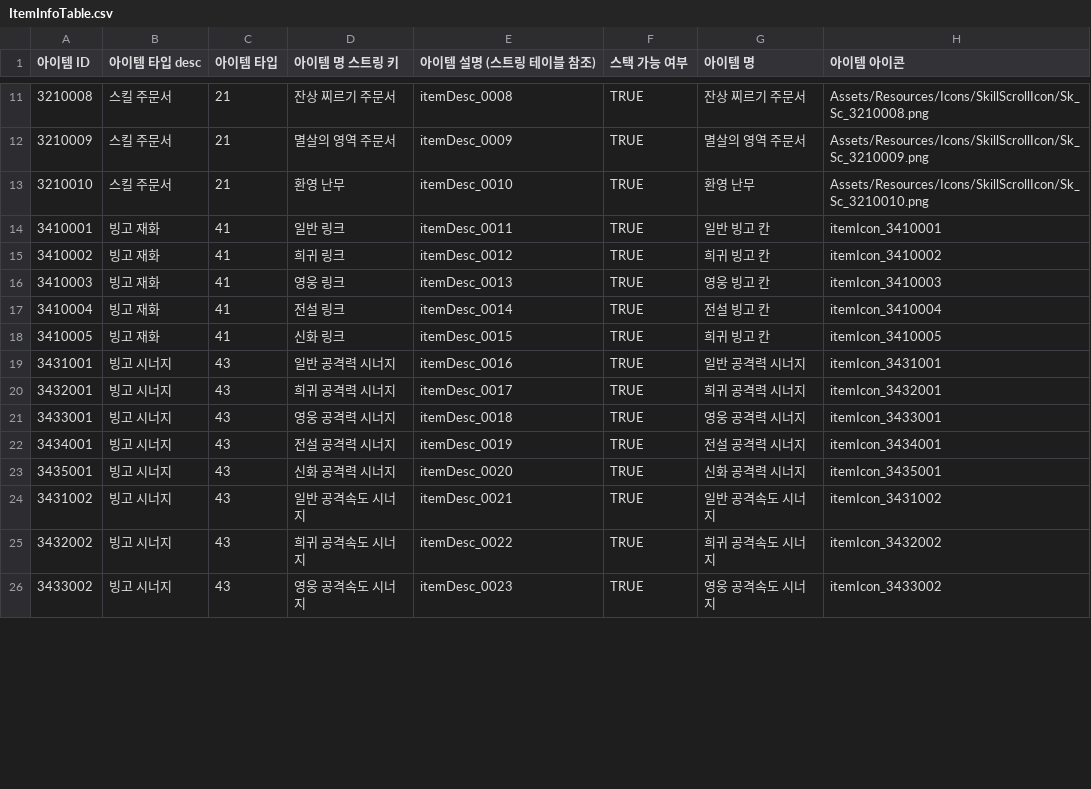
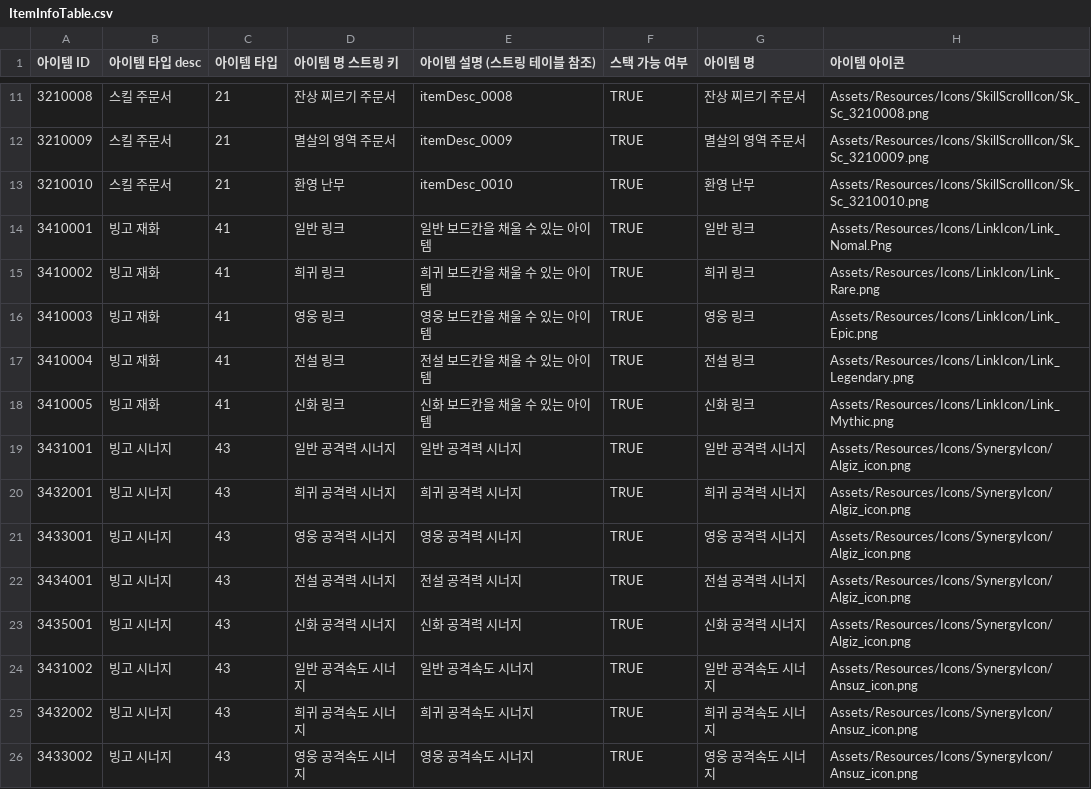
Before and after one commit to GodKong2431/Memorium, a CSV file: Assets/04. CSV/Item/ItemInfoTable.csv, drawn as a sheet; only a part is shown, gaps mark what is left out; the diff covers the shown part only; the diff names each change by its address in the sheet, - before the commit and + after, or states it on an @@ line.

```diff
--- a/Assets/04. CSV/Item/ItemInfoTable.csv
+++ b/Assets/04. CSV/Item/ItemInfoTable.csv
-E14 (아이템 설명 (스트링 테이블 참조)): itemDesc_0011
+E14 (아이템 설명 (스트링 테이블 참조)): 일반 보드칸을 채울 수 있는 아이템
-G14 (아이템 명): 일반 빙고 칸
+G14 (아이템 명): 일반 링크
-H14 (아이템 아이콘): itemIcon_3410001
+H14 (아이템 아이콘): Assets/Resources/Icons/LinkIcon/Link_Nomal.Png
-E15 (아이템 설명 (스트링 테이블 참조)): itemDesc_0012
+E15 (아이템 설명 (스트링 테이블 참조)): 희귀 보드칸을 채울 수 있는 아이템
-G15 (아이템 명): 희귀 빙고 칸
+G15 (아이템 명): 희귀 링크
-H15 (아이템 아이콘): itemIcon_3410002
+H15 (아이템 아이콘): Assets/Resources/Icons/LinkIcon/Link_Rare.png
-E16 (아이템 설명 (스트링 테이블 참조)): itemDesc_0013
+E16 (아이템 설명 (스트링 테이블 참조)): 영웅 보드칸을 채울 수 있는 아이템
-G16 (아이템 명): 영웅 빙고 칸
+G16 (아이템 명): 영웅 링크
-H16 (아이템 아이콘): itemIcon_3410003
+H16 (아이템 아이콘): Assets/Resources/Icons/LinkIcon/Link_Epic.png
-E17 (아이템 설명 (스트링 테이블 참조)): itemDesc_0014
+E17 (아이템 설명 (스트링 테이블 참조)): 전설 보드칸을 채울 수 있는 아이템
-G17 (아이템 명): 전설 빙고 칸
+G17 (아이템 명): 전설 링크
-H17 (아이템 아이콘): itemIcon_3410004
+H17 (아이템 아이콘): Assets/Resources/Icons/LinkIcon/Link_Legendary.png
-E18 (아이템 설명 (스트링 테이블 참조)): itemDesc_0015
+E18 (아이템 설명 (스트링 테이블 참조)): 신화 보드칸을 채울 수 있는 아이템
-G18 (아이템 명): 희귀 빙고 칸
+G18 (아이템 명): 신화 링크
-H18 (아이템 아이콘): itemIcon_3410005
+H18 (아이템 아이콘): Assets/Resources/Icons/LinkIcon/Link_Mythic.png
-E19 (아이템 설명 (스트링 테이블 참조)): itemDesc_0016
+E19 (아이템 설명 (스트링 테이블 참조)): 일반 공격력 시너지
-H19 (아이템 아이콘): itemIcon_3431001
+H19 (아이템 아이콘): Assets/Resources/Icons/SynergyIcon/Algiz_icon.png
-E20 (아이템 설명 (스트링 테이블 참조)): itemDesc_0017
+E20 (아이템 설명 (스트링 테이블 참조)): 희귀 공격력 시너지
-H20 (아이템 아이콘): itemIcon_3432001
+H20 (아이템 아이콘): Assets/Resources/Icons/SynergyIcon/Algiz_icon.png
-E21 (아이템 설명 (스트링 테이블 참조)): itemDesc_0018
+E21 (아이템 설명 (스트링 테이블 참조)): 영웅 공격력 시너지
-H21 (아이템 아이콘): itemIcon_3433001
+H21 (아이템 아이콘): Assets/Resources/Icons/SynergyIcon/Algiz_icon.png
-E22 (아이템 설명 (스트링 테이블 참조)): itemDesc_0019
+E22 (아이템 설명 (스트링 테이블 참조)): 전설 공격력 시너지
-H22 (아이템 아이콘): itemIcon_3434001
+H22 (아이템 아이콘): Assets/Resources/Icons/SynergyIcon/Algiz_icon.png
-E23 (아이템 설명 (스트링 테이블 참조)): itemDesc_0020
+E23 (아이템 설명 (스트링 테이블 참조)): 신화 공격력 시너지
-H23 (아이템 아이콘): itemIcon_3435001
+H23 (아이템 아이콘): Assets/Resources/Icons/SynergyIcon/Algiz_icon.png
-E24 (아이템 설명 (스트링 테이블 참조)): itemDesc_0021
+E24 (아이템 설명 (스트링 테이블 참조)): 일반 공격속도 시너지
-H24 (아이템 아이콘): itemIcon_3431002
+H24 (아이템 아이콘): Assets/Resources/Icons/SynergyIcon/Ansuz_icon.png
-E25 (아이템 설명 (스트링 테이블 참조)): itemDesc_0022
+E25 (아이템 설명 (스트링 테이블 참조)): 희귀 공격속도 시너지
-H25 (아이템 아이콘): itemIcon_3432002
+H25 (아이템 아이콘): Assets/Resources/Icons/SynergyIcon/Ansuz_icon.png
-E26 (아이템 설명 (스트링 테이블 참조)): itemDesc_0023
+E26 (아이템 설명 (스트링 테이블 참조)): 영웅 공격속도 시너지
-H26 (아이템 아이콘): itemIcon_3433002
+H26 (아이템 아이콘): Assets/Resources/Icons/SynergyIcon/Ansuz_icon.png
```
Also changed, not shown: 65 edited cells elsewhere in this file, Assets/04. CSV/Monster/MonsterBasestatTable.csv, Assets/04. CSV/Monster/MonsterGroupTable.csv, 28 other files.
